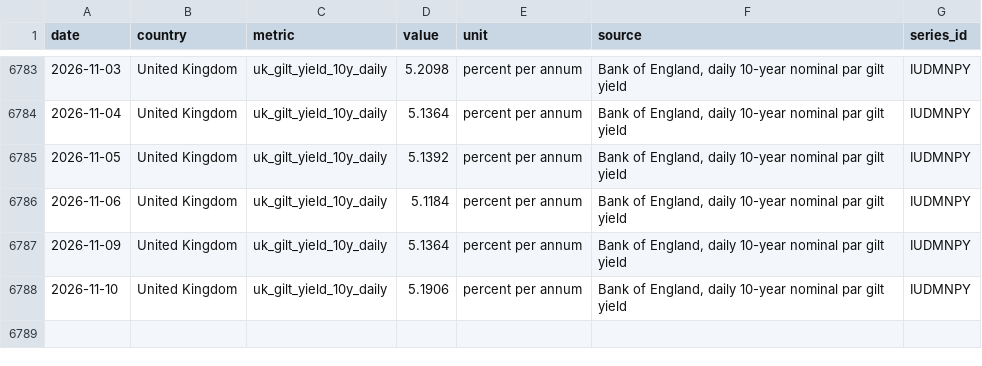
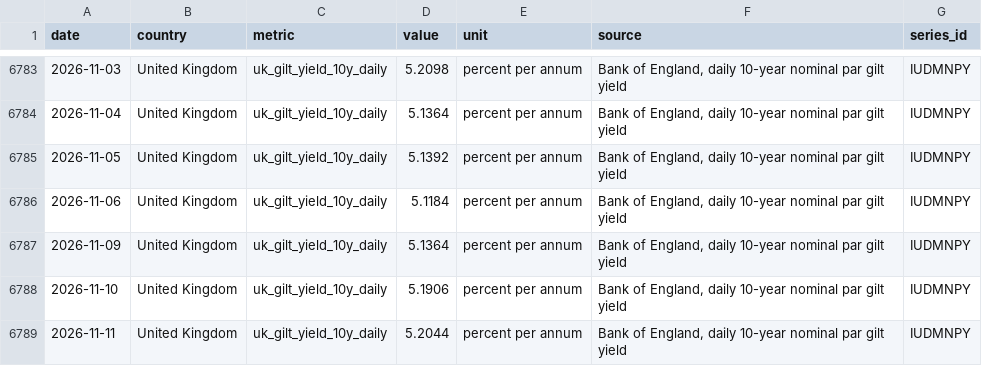
Before and after one commit to hanshanley/uk_decline, a CSV file: data/uk_gilt_yields_daily.csv, drawn as a sheet; only a part is shown, gaps mark what is left out.

```diff
--- a/data/uk_gilt_yields_daily.csv
+++ b/data/uk_gilt_yields_daily.csv
@@ -6788 +6788,2 @@ date,country,metric,value,unit,source,series_id
 2026-11-10,United Kingdom,uk_gilt_yield_10y_daily,5.1906,percent per annum,"Bank of England, daily 10-year nominal par gilt yield",IUDMNPY
+2026-11-11,United Kingdom,uk_gilt_yield_10y_daily,5.2044,percent per annum,"Bank of England, daily 10-year nominal par gilt yield",IUDMNPY
```
Also changed, not shown: data/consumer_inflation.csv, data/consumer_inflation_eu.csv, 38 other files.
